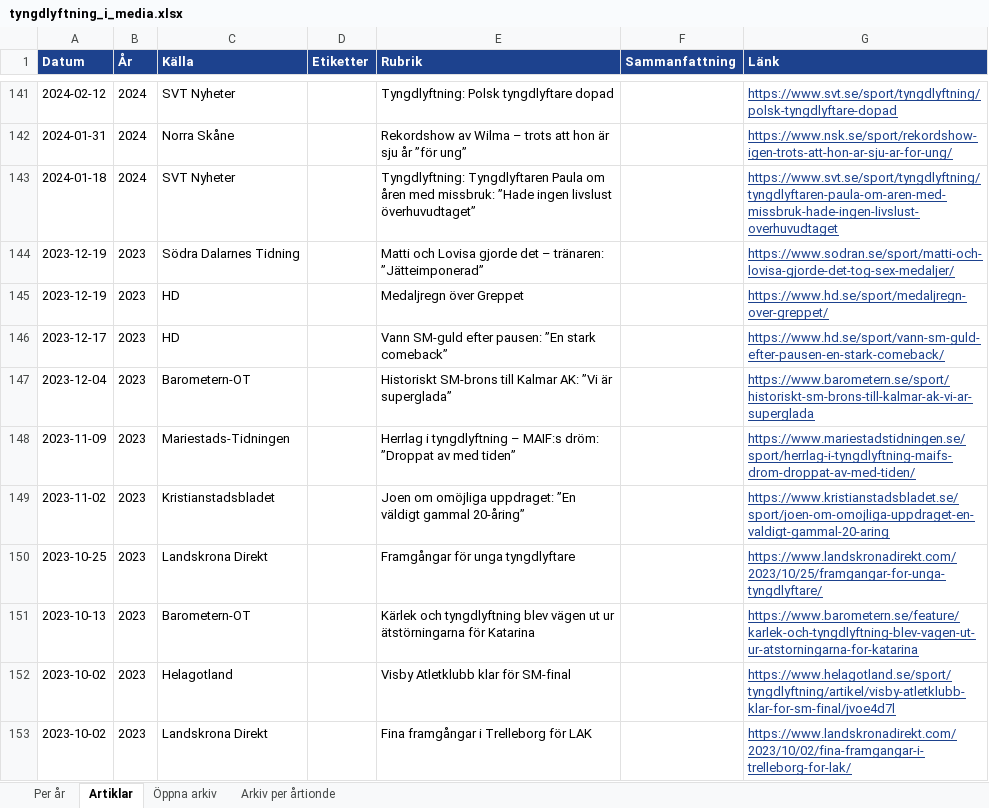
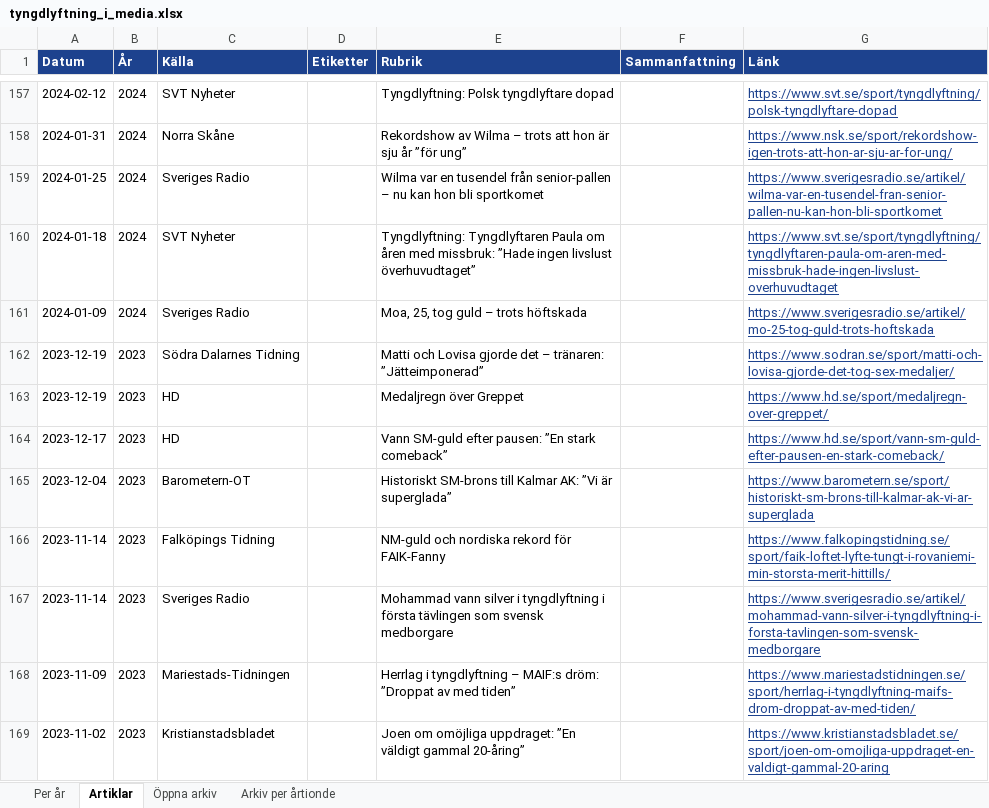
Before and after one commit to eliashejdenberg/nyhetss-kning, an Excel workbook: arkiv/tyngdlyftning_i_media.xlsx, sheet Artiklar, drawn as a sheet; only a part is shown, gaps mark what is left out; the shorter side is filled out with more unchanged rows; values as stored, in another font and other column widths than the file's, no borders; the diff covers the shown part only; the diff names each change by its address in the sheet, - before the commit and + after, or states it on an @@ line.

```diff
--- a/arkiv/tyngdlyftning_i_media.xlsx (sheet Artiklar)
+++ b/arkiv/tyngdlyftning_i_media.xlsx (sheet Artiklar)
+row 159: 2024-01-25 | 2024 | Sveriges Radio |  | Wilma var en tusendel från senior-pallen – nu kan hon bli sportkomet |  | https://www.sverigesradio.se/artikel/wilma-var-en-tusendel-fran-senior-pallen-nu-kan-hon-bli-sportkomet
+row 161: 2024-01-09 | 2024 | Sveriges Radio |  | Moa, 25, tog guld – trots höftskada |  | https://www.sverigesradio.se/artikel/mo-25-tog-guld-trots-hoftskada
+row 166: 2023-11-14 | 2023 | Falköpings Tidning |  | NM-guld och nordiska rekord för FAIK-Fanny |  | https://www.falkopingstidning.se/sport/faik-loftet-lyfte-tungt-i-rovaniemi-min-storsta-merit-hittills/
+row 167: 2023-11-14 | 2023 | Sveriges Radio |  | Mohammad vann silver i tyngdlyftning i första tävlingen som svensk medborgare |  | https://www.sverigesradio.se/artikel/mohammad-vann-silver-i-tyngdlyftning-i-forsta-tavlingen-som-svensk-medborgare
```
Also changed, not shown: 61 added rows elsewhere in this sheet, sheet Per år, 6 other files.
